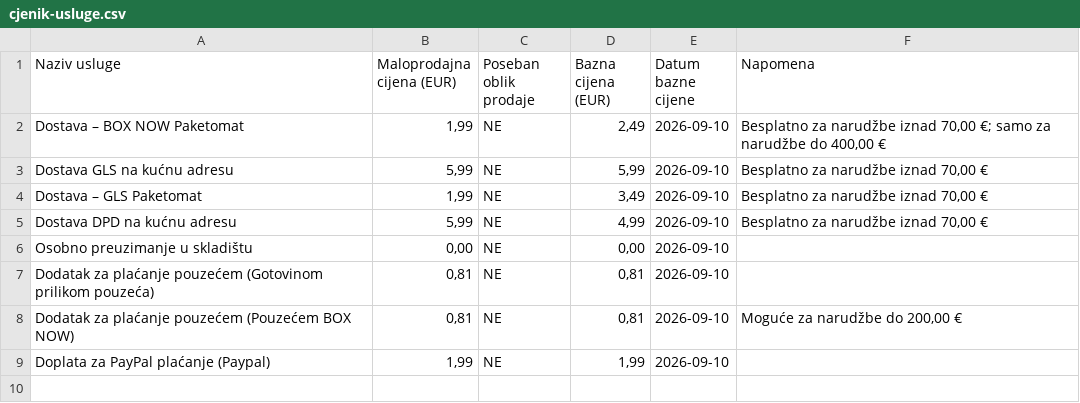
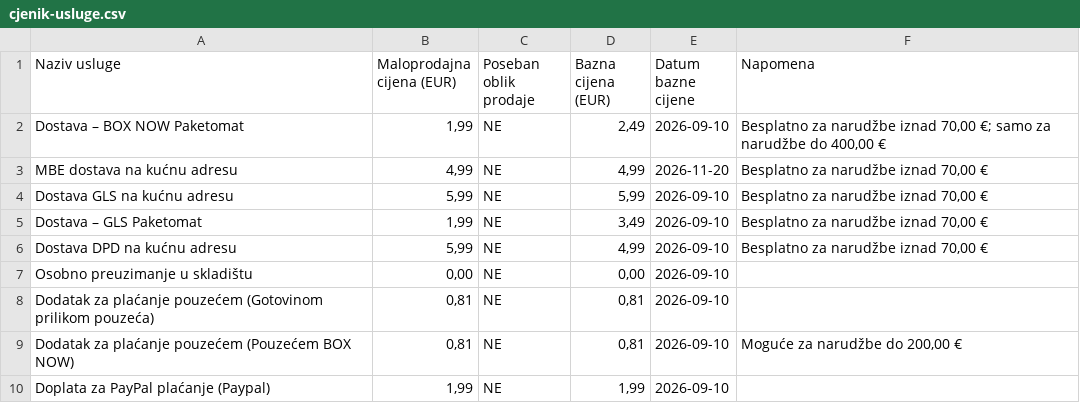
Before and after one commit to woolfhr-sidrene/woolf-cjenik, a CSV file: docs/data/cjenik-usluge.csv, drawn as a sheet; the diff names each change by its address in the sheet, - before the commit and + after, or states it on an @@ line.

```diff
--- a/docs/data/cjenik-usluge.csv
+++ b/docs/data/cjenik-usluge.csv
+row 3: MBE dostava na kućnu adresu | 4,99 | NE | 4,99 | 2026-11-20 | Besplatno za narudžbe iznad 70,00 €
```
Also changed, not shown: 10 other files.
